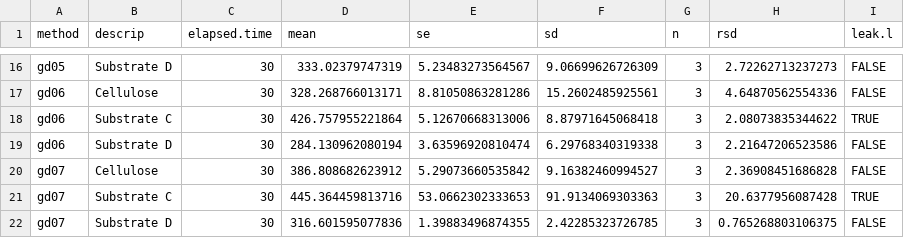
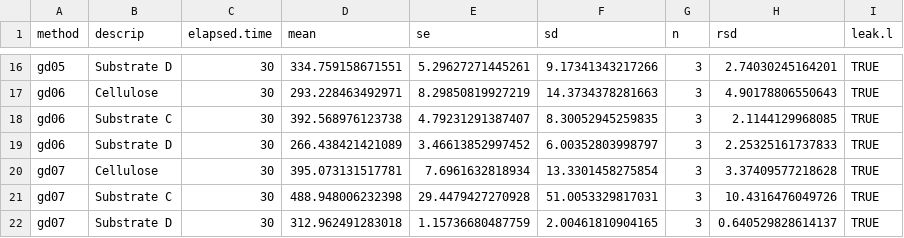
Before and after one commit to sashahafner/GD-BMP_paper_2019, a CSV file: experiments/IISBMP2/output/BMP.csv, drawn as a sheet; only a part is shown, gaps mark what is left out; the diff covers the shown part only.

```diff
--- a/experiments/IISBMP2/output/BMP.csv
+++ b/experiments/IISBMP2/output/BMP.csv
@@ -16,7 +16,7 @@
-"gd05","Substrate D",30,333.02379747319,5.23483273564567,9.06699626726309,3,2.72262713237273,FALSE
-"gd06","Cellulose",30,328.268766013171,8.81050863281286,15.2602485925561,3,4.64870562554336,FALSE
-"gd06","Substrate C",30,426.757955221864,5.12670668313006,8.87971645068418,3,2.08073835344622,TRUE
-"gd06","Substrate D",30,284.130962080194,3.63596920810474,6.29768340319338,3,2.21647206523586,FALSE
-"gd07","Cellulose",30,386.808682623912,5.29073660535842,9.16382460994527,3,2.36908451686828,FALSE
-"gd07","Substrate C",30,445.364459813716,53.0662302333653,91.9134069303363,3,20.6377956087428,TRUE
-"gd07","Substrate D",30,316.601595077836,1.39883496874355,2.42285323726785,3,0.765268803106375,FALSE
+"gd05","Substrate D",30,334.759158671551,5.29627271445261,9.17341343217266,3,2.74030245164201,TRUE
+"gd06","Cellulose",30,293.228463492971,8.29850819927219,14.3734378281663,3,4.90178806550643,TRUE
+"gd06","Substrate C",30,392.568976123738,4.79231291387407,8.30052945259835,3,2.1144129968085,TRUE
+"gd06","Substrate D",30,266.438421421089,3.46613852997452,6.00352803998797,3,2.25325161737833,TRUE
+"gd07","Cellulose",30,395.073131517781,7.6961632818934,13.3301458275854,3,3.37409577218628,TRUE
+"gd07","Substrate C",30,488.948006232398,29.4479427270928,51.0053329817031,3,10.4316476049726,TRUE
+"gd07","Substrate D",30,312.962491283018,1.15736680487759,2.00461810904165,3,0.640529828614137,TRUE
```
Also changed, not shown: 135 edited cells elsewhere in this file, experiments/IISBMP2/output/BMPo.csv, experiments/IISBMP2/output/leaks.csv, 5 other files.
